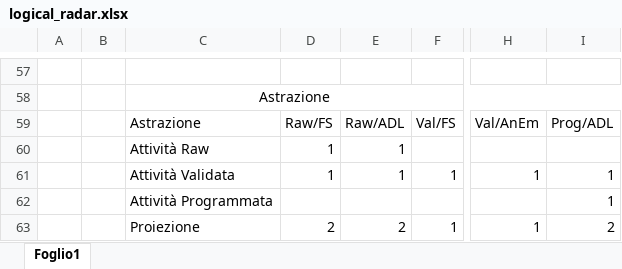
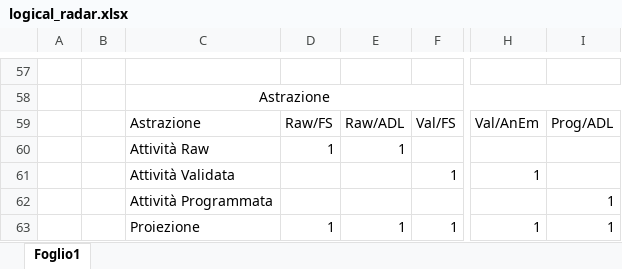
Before and after one commit to alegil0206/RemoteHealthMonitoring, an Excel workbook: logical_radar.xlsx, sheet Foglio1, drawn as a sheet; only a part is shown, gaps mark what is left out; values as stored, in another font and other column widths than the file's, no borders; charts and pictures not drawn; the diff covers the shown part only; the diff names each change by its address in the sheet, - before the commit and + after, or states it on an @@ line.

```diff
--- a/logical_radar.xlsx (sheet Foglio1)
+++ b/logical_radar.xlsx (sheet Foglio1)
-D61: 1
+D61: (empty)
-E61: 1
+E61: (empty)
-I61: 1
+I61: (empty)
-D63: 2
+D63: 1
-E63: 2
+E63: 1
-I63: 2
+I63: 1
```
Also changed, not shown: 2 added rows, 2 removed rows and 9 edited cells elsewhere in this sheet, charts or pictures, 4 other files.
